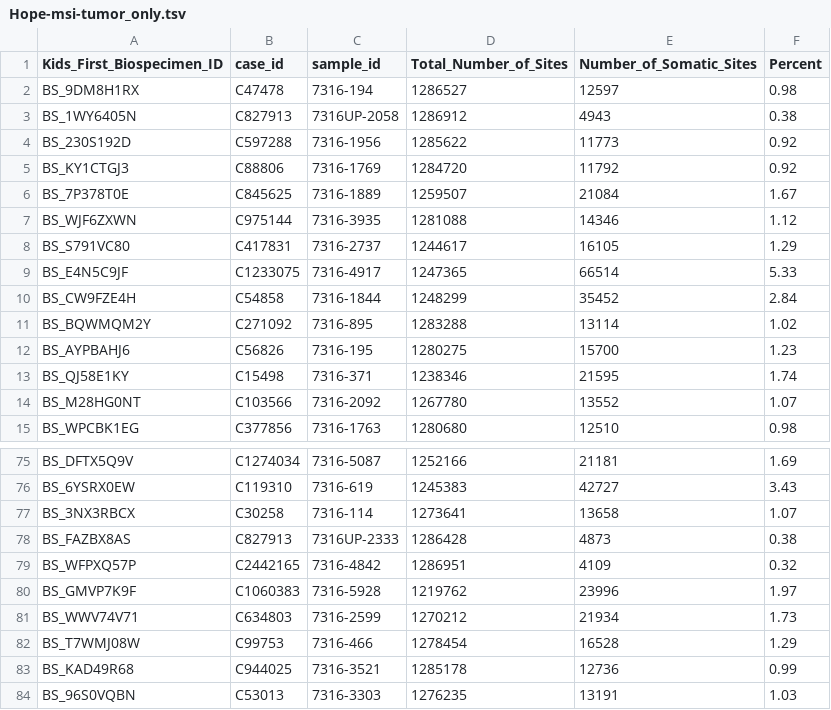
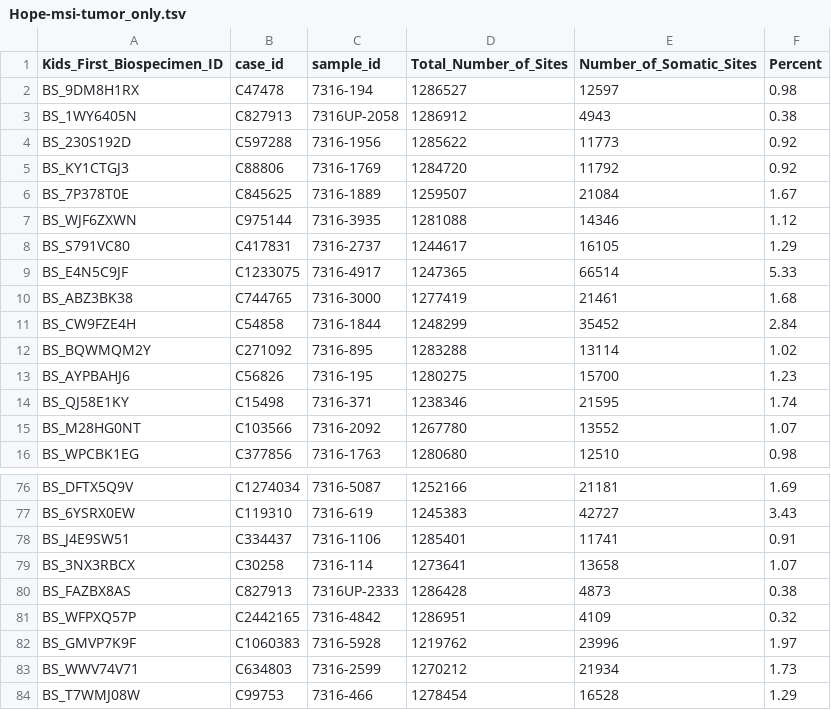
Before and after one commit to d3b-center/hope-cohort-analysis, a TSV file: analyses/msi-sensor-analysis/results/msisensor-pro-tumor-only/Hope-msi-tumor_only.tsv, drawn as a sheet; only a part is shown, gaps mark what is left out; the shorter side is filled out with more unchanged rows; the diff names each change by its address in the sheet, - before the commit and + after, or states it on an @@ line.

Commit message:
update MSI analysis

```diff
--- a/analyses/msi-sensor-analysis/results/msisensor-pro-tumor-only/Hope-msi-tumor_only.tsv
+++ b/analyses/msi-sensor-analysis/results/msisensor-pro-tumor-only/Hope-msi-tumor_only.tsv
+row 10: BS_ABZ3BK38 | C744765 | 7316-3000 | 1277419 | 21461 | 1.68
+row 78: BS_J4E9SW51 | C334437 | 7316-1106 | 1285401 | 11741 | 0.91
```
Also changed, not shown: analyses/msi-sensor-analysis/results/msisensor-pro-paired/Hope-msi-paired.tsv, 17 other files.
